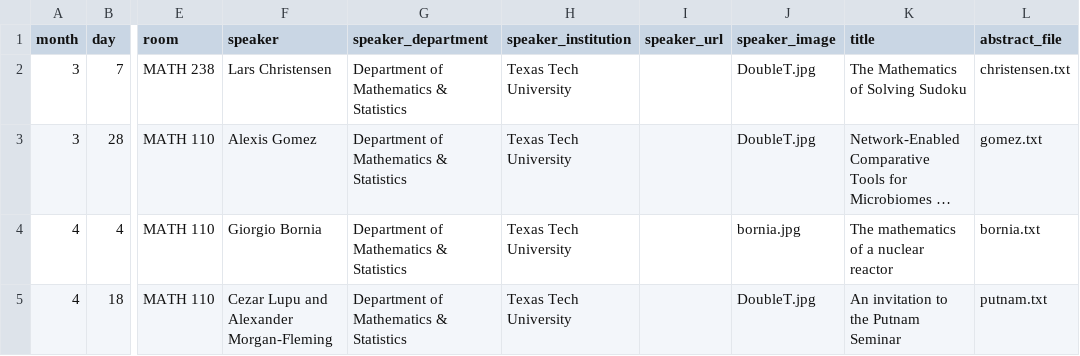
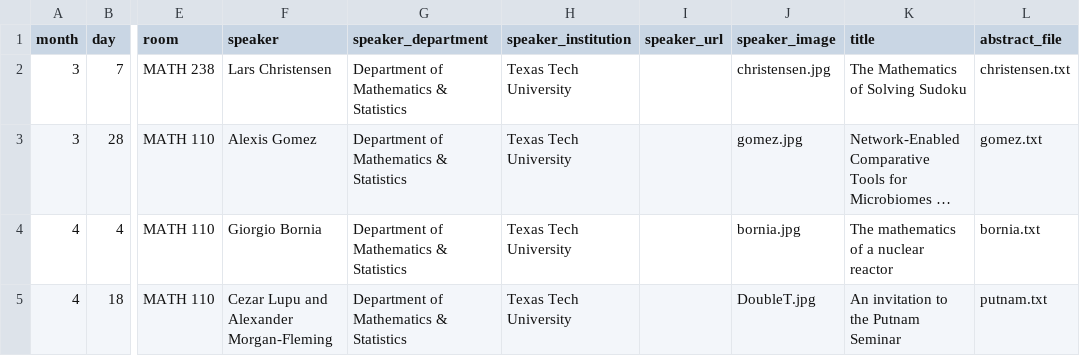
Before and after one commit to giorgiobornia/ttu_math_events, a CSV file: math_club/2019/spring/events.csv, drawn as a sheet; only a part is shown, gaps mark what is left out; long unchanged cells end in …; the diff names each change by its address in the sheet, - before the commit and + after, or states it on an @@ line.

```diff
--- a/math_club/2019/spring/events.csv
+++ b/math_club/2019/spring/events.csv
-J2 (speaker_image): DoubleT.jpg
+J2 (speaker_image): christensen.jpg
-J3 (speaker_image): DoubleT.jpg
+J3 (speaker_image): gomez.jpg
```
Also changed, not shown: algebra_and_number_theory/2019/spring/events.csv, colloquia/2018/fall/events.csv, 7 other files.
